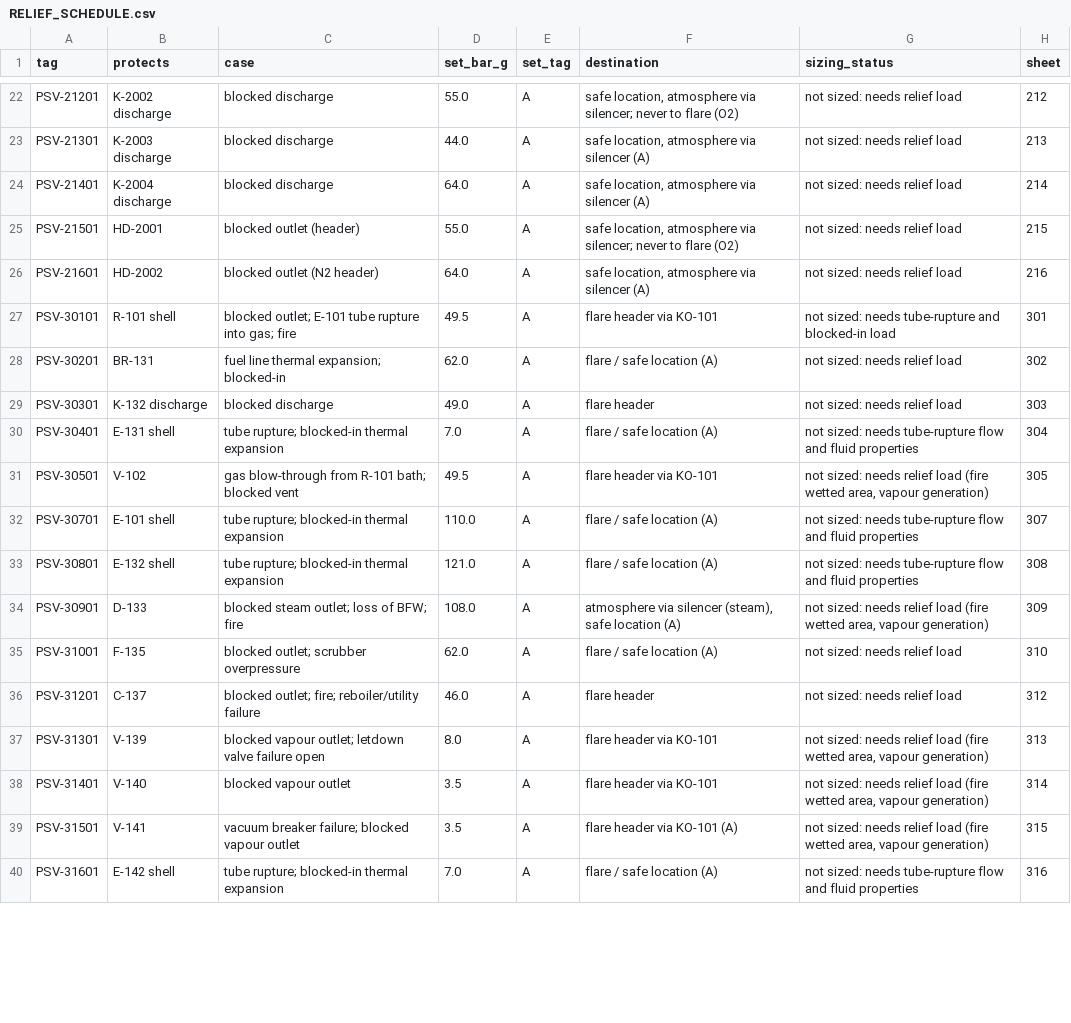
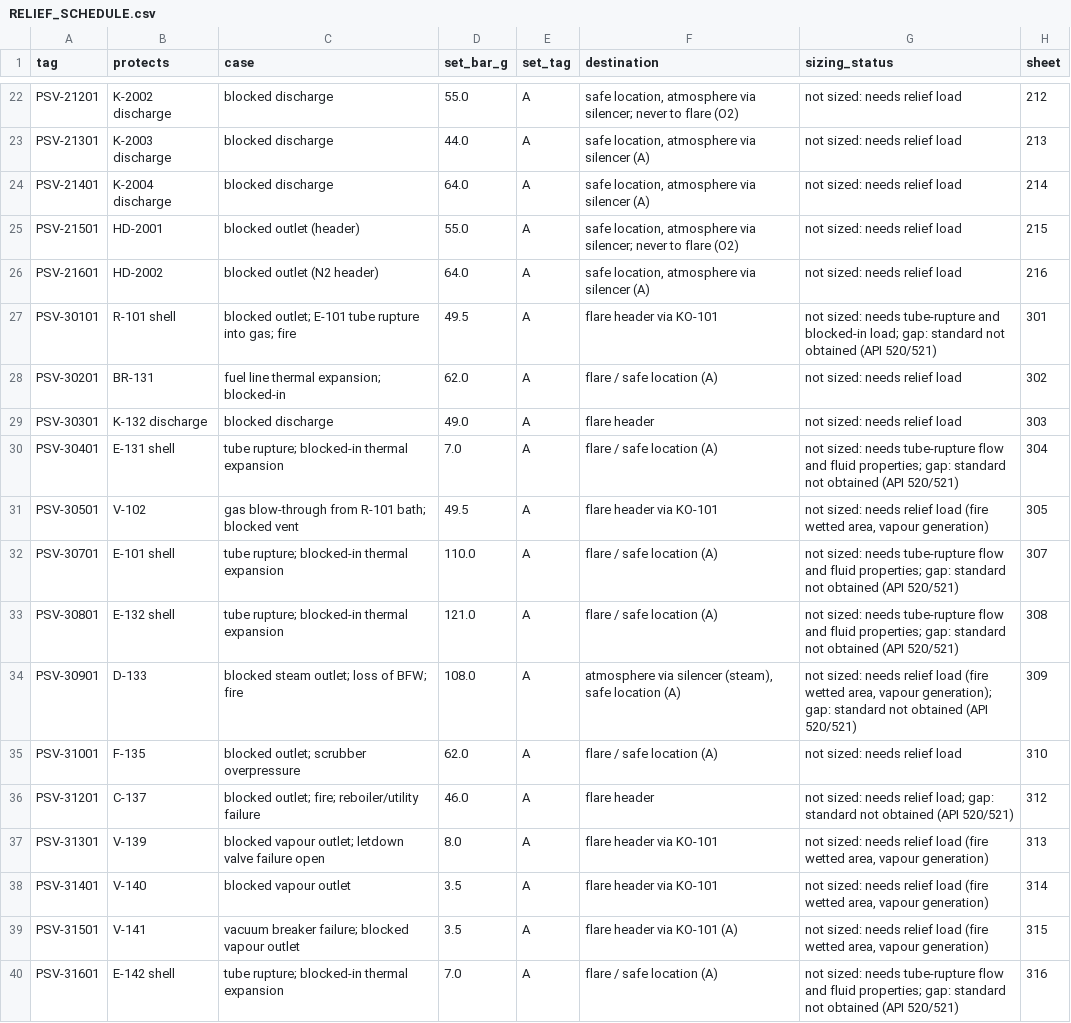
Before and after one commit to herrrickshaw/process-safety-design-toolkit, a CSV file: docs/pid/urea_detail/registers/RELIEF_SCHEDULE.csv, drawn as a sheet; only a part is shown, gaps mark what is left out; the diff covers the shown part only.

```diff
--- a/docs/pid/urea_detail/registers/RELIEF_SCHEDULE.csv
+++ b/docs/pid/urea_detail/registers/RELIEF_SCHEDULE.csv
@@ -26,12 +26,12 @@ PSV-21501,HD-2001,blocked outlet (header),55.0,A,"safe location, atmosphere via
 PSV-21601,HD-2002,blocked outlet (N2 header),64.0,A,"safe location, atmosphere via silencer (A)",not sized: needs relief load,216
-PSV-30101,R-101 shell,blocked outlet; E-101 tube rupture into gas; fire,49.5,A,flare header via KO-101,not sized: needs tube-rupture and blocked-in load,301
+PSV-30101,R-101 shell,blocked outlet; E-101 tube rupture into gas; fire,49.5,A,flare header via KO-101,not sized: needs tube-rupture and blocked-in load; gap: standard not obtained (API 520/521),301
 PSV-30201,BR-131,fuel line thermal expansion; blocked-in,62.0,A,flare / safe location (A),not sized: needs relief load,302
 PSV-30301,K-132 discharge,blocked discharge,49.0,A,flare header,not sized: needs relief load,303
-PSV-30401,E-131 shell,tube rupture; blocked-in thermal expansion,7.0,A,flare / safe location (A),not sized: needs tube-rupture flow and fluid properties,304
+PSV-30401,E-131 shell,tube rupture; blocked-in thermal expansion,7.0,A,flare / safe location (A),not sized: needs tube-rupture flow and fluid properties; gap: standard not obtained (API 520/521),304
 PSV-30501,V-102,gas blow-through from R-101 bath; blocked vent,49.5,A,flare header via KO-101,"not sized: needs relief load (fire wetted area, vapour generation)",305
-PSV-30701,E-101 shell,tube rupture; blocked-in thermal expansion,110.0,A,flare / safe location (A),not sized: needs tube-rupture flow and fluid properties,307
-PSV-30801,E-132 shell,tube rupture; blocked-in thermal expansion,121.0,A,flare / safe location (A),not sized: needs tube-rupture flow and fluid properties,308
-PSV-30901,D-133,blocked steam outlet; loss of BFW; fire,108.0,A,"atmosphere via silencer (steam), safe location (A)","not sized: needs relief load (fire wetted area, vapour generation)",309
+PSV-30701,E-101 shell,tube rupture; blocked-in thermal expansion,110.0,A,flare / safe location (A),not sized: needs tube-rupture flow and fluid properties; gap: standard not obtained (API 520/521),307
+PSV-30801,E-132 shell,tube rupture; blocked-in thermal expansion,121.0,A,flare / safe location (A),not sized: needs tube-rupture flow and fluid properties; gap: standard not obtained (API 520/521),308
+PSV-30901,D-133,blocked steam outlet; loss of BFW; fire,108.0,A,"atmosphere via silencer (steam), safe location (A)","not sized: needs relief load (fire wetted area, vapour generation); gap: standard not obtained (API 520/521)",309
 PSV-31001,F-135,blocked outlet; scrubber overpressure,62.0,A,flare / safe location (A),not sized: needs relief load,310
-PSV-31201,C-137,blocked outlet; fire; reboiler/utility failure,46.0,A,flare header,not sized: needs relief load,312
+PSV-31201,C-137,blocked outlet; fire; reboiler/utility failure,46.0,A,flare header,not sized: needs relief load; gap: standard not obtained (API 520/521),312
 PSV-31301,V-139,blocked vapour outlet; letdown valve failure open,8.0,A,flare header via KO-101,"not sized: needs relief load (fire wetted area, vapour generation)",313
@@ -39,2 +39,2 @@ PSV-31401,V-140,blocked vapour outlet,3.5,A,flare header via KO-101,"not sized:
 PSV-31501,V-141,vacuum breaker failure; blocked vapour outlet,3.5,A,flare header via KO-101 (A),"not sized: needs relief load (fire wetted area, vapour generation)",315
-PSV-31601,E-142 shell,tube rupture; blocked-in thermal expansion,7.0,A,flare / safe location (A),not sized: needs tube-rupture flow and fluid properties,316
+PSV-31601,E-142 shell,tube rupture; blocked-in thermal expansion,7.0,A,flare / safe location (A),not sized: needs tube-rupture flow and fluid properties; gap: standard not obtained (API 520/521),316
```
Also changed, not shown: 79 edited cells elsewhere in this file, docs/pid/urea_detail/registers/INSTRUMENT_INDEX.csv, docs/pid/urea_detail/registers/LINE_LIST.csv, 12 other files.
